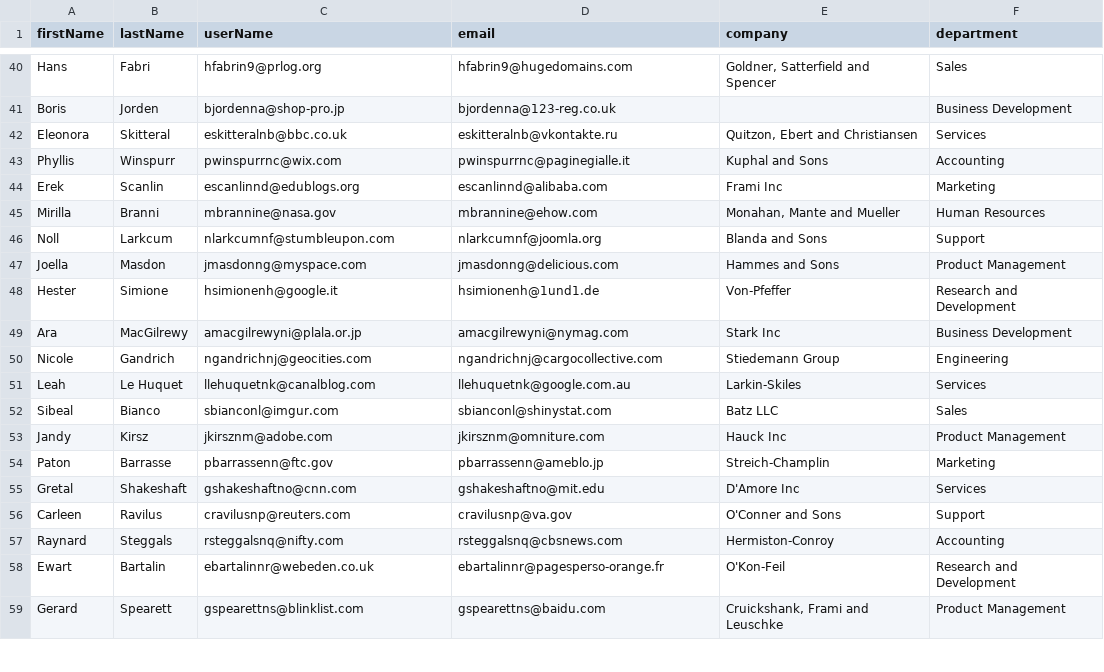
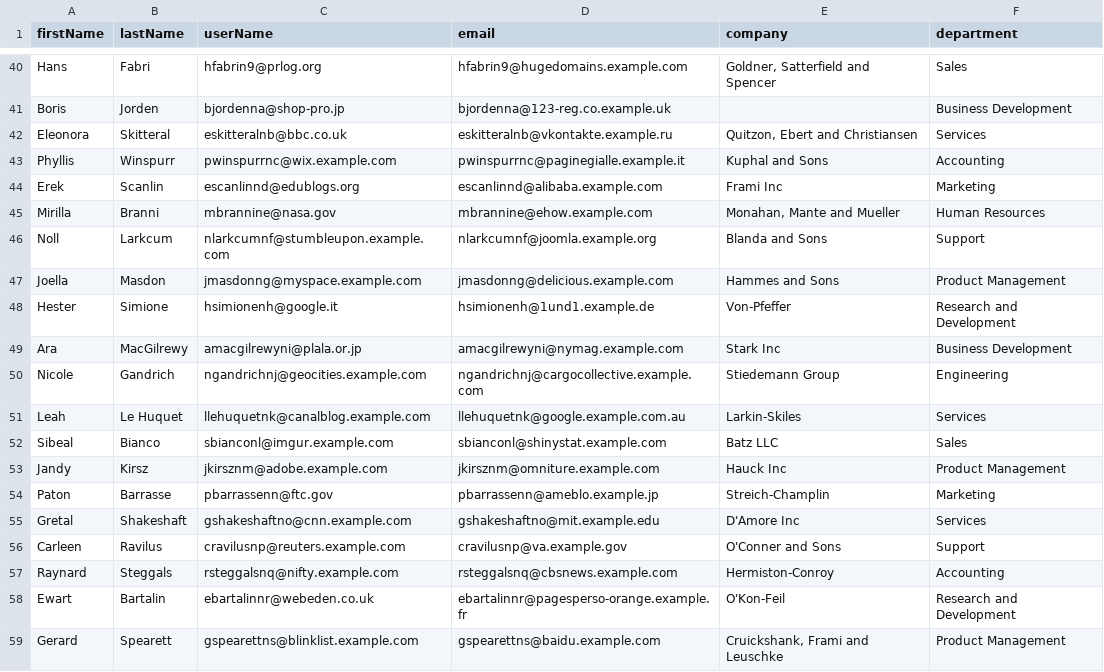
Before and after one commit to OktaEdu/es-delivery-user-migration, a CSV file: csv/OktaIce_partner_data.csv, drawn as a sheet; only a part is shown, gaps mark what is left out; the diff covers the shown part only; the diff names each change by its address in the sheet, - before the commit and + after, or states it on an @@ line.

```diff
--- a/csv/OktaIce_partner_data.csv
+++ b/csv/OktaIce_partner_data.csv
-D40 (email): hfabrin9@hugedomains.com
+D40 (email): hfabrin9@hugedomains.example.com
-D41 (email): bjordenna@123-reg.co.uk
+D41 (email): bjordenna@123-reg.co.example.uk
-D42 (email): eskitteralnb@vkontakte.ru
+D42 (email): eskitteralnb@vkontakte.example.ru
-C43 (userName): pwinspurrnc@wix.com
+C43 (userName): pwinspurrnc@wix.example.com
-D43 (email): pwinspurrnc@paginegialle.it
+D43 (email): pwinspurrnc@paginegialle.example.it
-D44 (email): escanlinnd@alibaba.com
+D44 (email): escanlinnd@alibaba.example.com
-D45 (email): mbrannine@ehow.com
+D45 (email): mbrannine@ehow.example.com
-C46 (userName): nlarkcumnf@stumbleupon.com
+C46 (userName): nlarkcumnf@stumbleupon.example.com
-D46 (email): nlarkcumnf@joomla.org
+D46 (email): nlarkcumnf@joomla.example.org
-C47 (userName): jmasdonng@myspace.com
+C47 (userName): jmasdonng@myspace.example.com
-D47 (email): jmasdonng@delicious.com
+D47 (email): jmasdonng@delicious.example.com
-D48 (email): hsimionenh@1und1.de
+D48 (email): hsimionenh@1und1.example.de
-D49 (email): amacgilrewyni@nymag.com
+D49 (email): amacgilrewyni@nymag.example.com
-C50 (userName): ngandrichnj@geocities.com
+C50 (userName): ngandrichnj@geocities.example.com
-D50 (email): ngandrichnj@cargocollective.com
+D50 (email): ngandrichnj@cargocollective.example.com
-C51 (userName): llehuquetnk@canalblog.com
+C51 (userName): llehuquetnk@canalblog.example.com
-D51 (email): llehuquetnk@google.com.au
+D51 (email): llehuquetnk@google.example.com.au
-C52 (userName): sbianconl@imgur.com
+C52 (userName): sbianconl@imgur.example.com
-D52 (email): sbianconl@shinystat.com
+D52 (email): sbianconl@shinystat.example.com
-C53 (userName): jkirsznm@adobe.com
+C53 (userName): jkirsznm@adobe.example.com
-D53 (email): jkirsznm@omniture.com
+D53 (email): jkirsznm@omniture.example.com
-D54 (email): pbarrassenn@ameblo.jp
+D54 (email): pbarrassenn@ameblo.example.jp
-C55 (userName): gshakeshaftno@cnn.com
+C55 (userName): gshakeshaftno@cnn.example.com
-D55 (email): gshakeshaftno@mit.edu
+D55 (email): gshakeshaftno@mit.example.edu
-C56 (userName): cravilusnp@reuters.com
+C56 (userName): cravilusnp@reuters.example.com
-D56 (email): cravilusnp@va.gov
+D56 (email): cravilusnp@va.example.gov
-C57 (userName): rsteggalsnq@nifty.com
+C57 (userName): rsteggalsnq@nifty.example.com
-D57 (email): rsteggalsnq@cbsnews.com
+D57 (email): rsteggalsnq@cbsnews.example.com
-D58 (email): ebartalinnr@pagesperso-orange.fr
+D58 (email): ebartalinnr@pagesperso-orange.example.fr
-C59 (userName): gspearettns@blinklist.com
+C59 (userName): gspearettns@blinklist.example.com
-D59 (email): gspearettns@baidu.com
+D59 (email): gspearettns@baidu.example.com
```
Also changed, not shown: 134 edited cells elsewhere in this file, api/solutions/fixed_data.csv, 1 other file.
